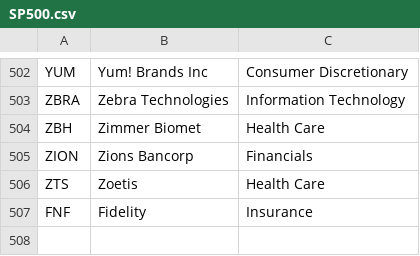
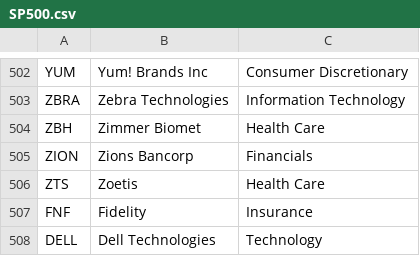
Before and after one commit to jayshilj/FAST-Stock-Analysis-WebApp, a CSV file: Datasets/SP500.csv, drawn as a sheet; only a part is shown, gaps mark what is left out.

Commit message:
Update SP500.csv

```diff
--- a/Datasets/SP500.csv
+++ b/Datasets/SP500.csv
@@ -507 +507,2 @@ ZTS,Zoetis,Health Care
 FNF,Fidelity,Insurance
+DELL,Dell Technologies,Technology
```
